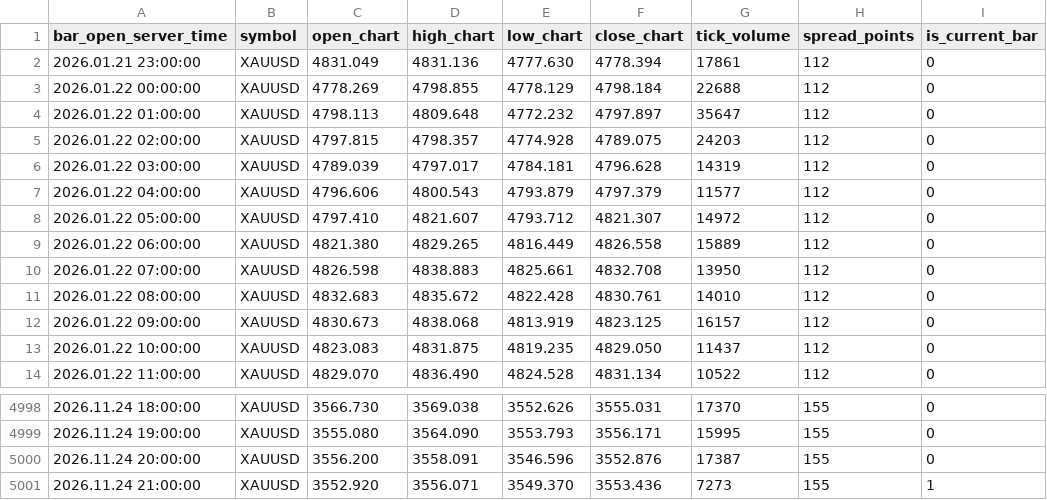
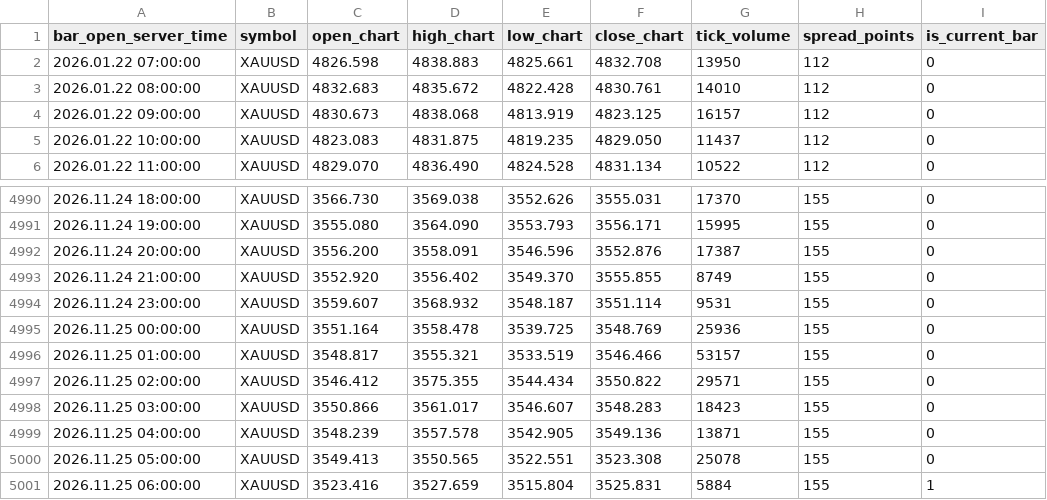
Before and after one commit to nkrabby/gold-terminal, a CSV file: market/exness_h1.csv, drawn as a sheet; only a part is shown, gaps mark what is left out.

```diff
--- a/market/exness_h1.csv
+++ b/market/exness_h1.csv
@@ -1,10 +1,2 @@
 bar_open_server_time,symbol,open_chart,high_chart,low_chart,close_chart,tick_volume,spread_points,is_current_bar
-2026.01.21 23:00:00,XAUUSD,4831.049,4831.136,4777.630,4778.394,17861,112,0
-2026.01.22 00:00:00,XAUUSD,4778.269,4798.855,4778.129,4798.184,22688,112,0
-2026.01.22 01:00:00,XAUUSD,4798.113,4809.648,4772.232,4797.897,35647,112,0
-2026.01.22 02:00:00,XAUUSD,4797.815,4798.357,4774.928,4789.075,24203,112,0
-2026.01.22 03:00:00,XAUUSD,4789.039,4797.017,4784.181,4796.628,14319,112,0
-2026.01.22 04:00:00,XAUUSD,4796.606,4800.543,4793.879,4797.379,11577,112,0
-2026.01.22 05:00:00,XAUUSD,4797.410,4821.607,4793.712,4821.307,14972,112,0
-2026.01.22 06:00:00,XAUUSD,4821.380,4829.265,4816.449,4826.558,15889,112,0
 2026.01.22 07:00:00,XAUUSD,4826.598,4838.883,4825.661,4832.708,13950,112,0
@@ -5000,2 +4992,10 @@ bar_open_server_time,symbol,open_chart,high_chart,low_chart,close_chart,tick_vol
 2026.11.24 20:00:00,XAUUSD,3556.200,3558.091,3546.596,3552.876,17387,155,0
-2026.11.24 21:00:00,XAUUSD,3552.920,3556.071,3549.370,3553.436,7273,155,1
+2026.11.24 21:00:00,XAUUSD,3552.920,3556.402,3549.370,3555.855,8749,155,0
+2026.11.24 23:00:00,XAUUSD,3559.607,3568.932,3548.187,3551.114,9531,155,0
+2026.11.25 00:00:00,XAUUSD,3551.164,3558.478,3539.725,3548.769,25936,155,0
+2026.11.25 01:00:00,XAUUSD,3548.817,3555.321,3533.519,3546.466,53157,155,0
+2026.11.25 02:00:00,XAUUSD,3546.412,3575.355,3544.434,3550.822,29571,155,0
+2026.11.25 03:00:00,XAUUSD,3550.866,3561.017,3546.607,3548.283,18423,155,0
+2026.11.25 04:00:00,XAUUSD,3548.239,3557.578,3542.905,3549.136,13871,155,0
+2026.11.25 05:00:00,XAUUSD,3549.413,3550.565,3522.551,3523.308,25078,155,0
+2026.11.25 06:00:00,XAUUSD,3523.416,3527.659,3515.804,3525.831,5884,155,1
```
Also changed, not shown: market/exness_m15.csv, 1 other file.
